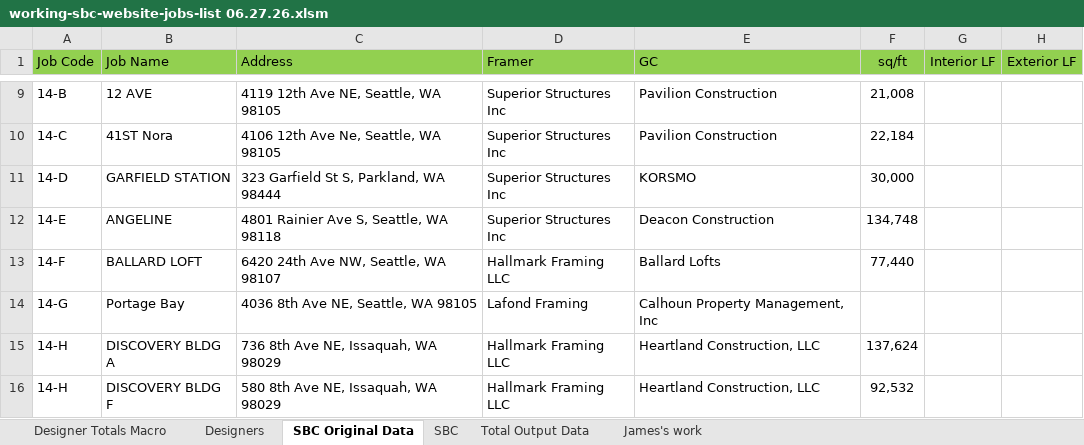
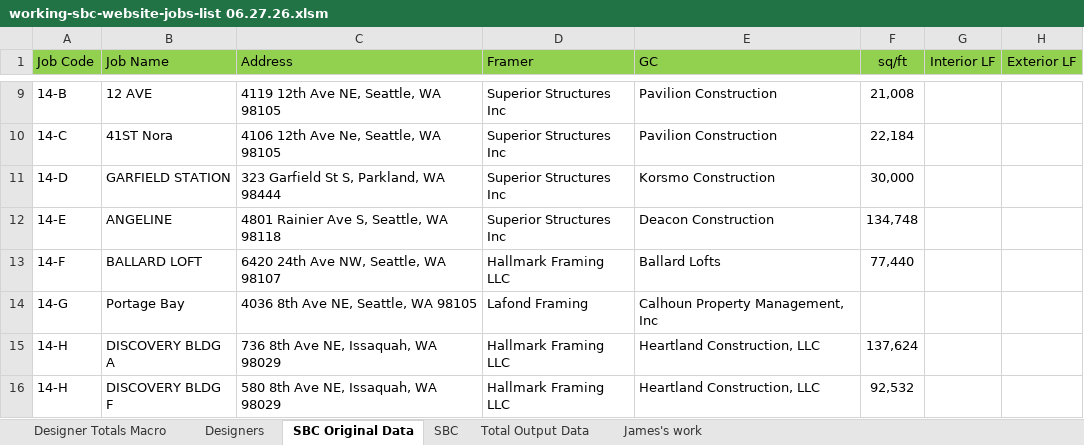
Before and after one commit to bj-rutledge/SBC-Landing, an Excel workbook: convert-sbc-jobs-to-json/spreadsheets/working-sbc-website-jobs-list 06.27.26.xlsm, sheet SBC Original Data, drawn as a sheet; only a part is shown, gaps mark what is left out; values as stored, in another font and other column widths than the file's, no borders; table styles not drawn; the diff names each change by its address in the sheet, - before the commit and + after, or states it on an @@ line.

Commit message:
refresh jobs dataset from latest 06.27.26 workbook and sync website JSON output regenerate contractor lists from latest jobs data and preserve canonical GC names fix map contractor import casing and improve contractor matching/filter behavior include updated spreadsheet source and generated JSON artifacts

```diff
--- a/convert-sbc-jobs-to-json/spreadsheets/working-sbc-website-jobs-list 06.27.26.xlsm (sheet SBC Original Data)
+++ b/convert-sbc-jobs-to-json/spreadsheets/working-sbc-website-jobs-list 06.27.26.xlsm (sheet SBC Original Data)
-E11 (GC): KORSMO
+E11 (GC): Korsmo Construction
```
Also changed, not shown: 6 other files.
